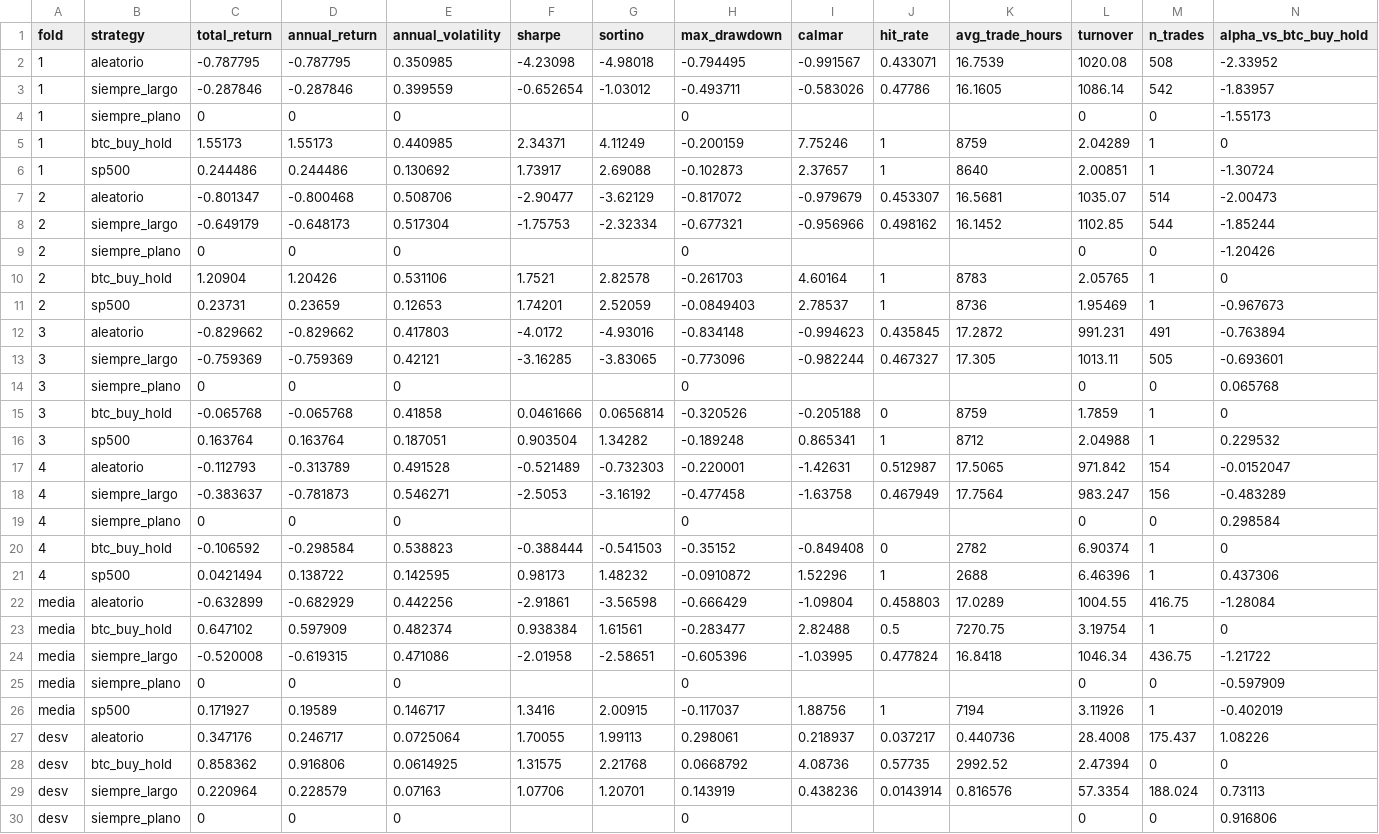
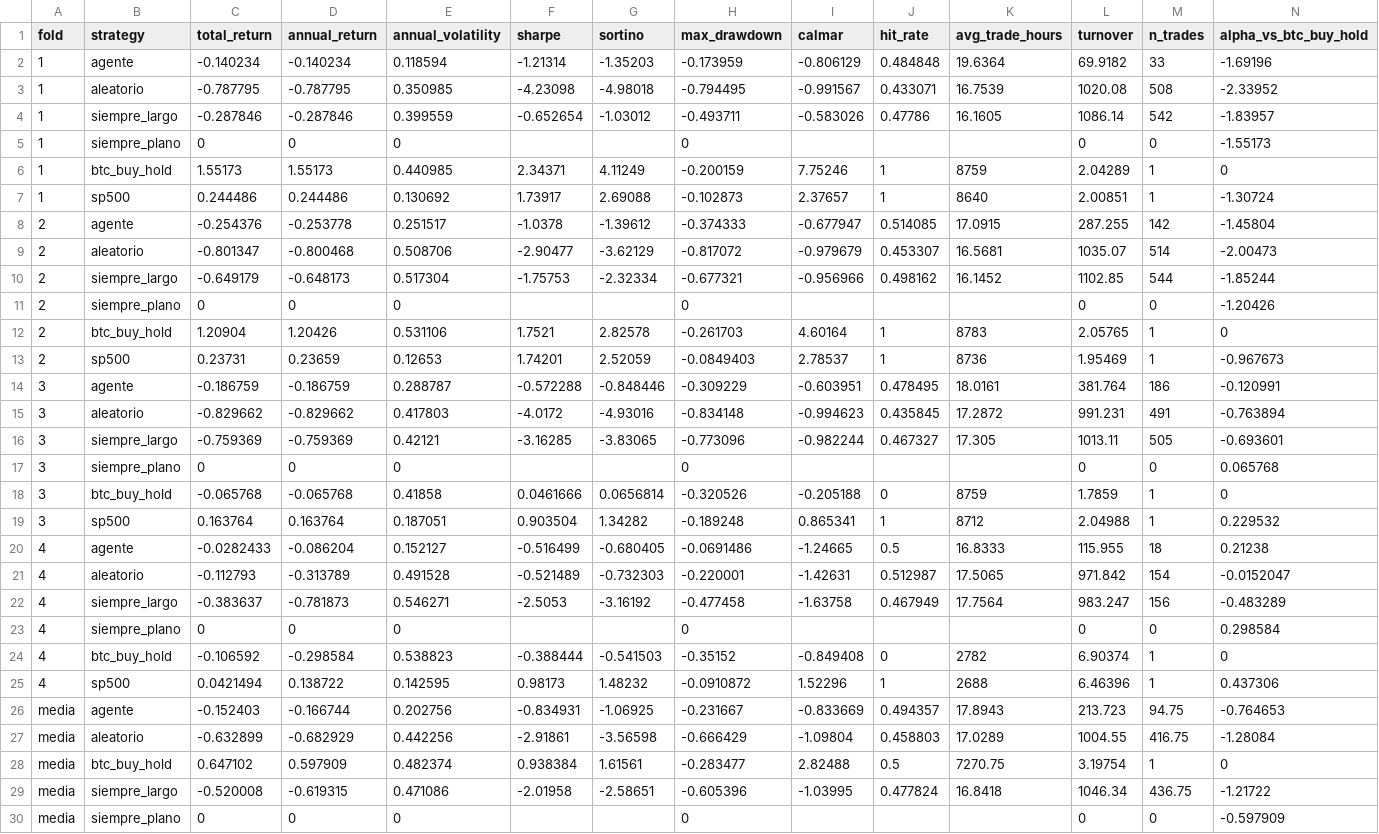
Before and after one commit to juanmanuel-espinosa-iteso/Lab04_MyST_Equipo6, a CSV file: artifacts/metrics_summary.csv, drawn as a sheet; only a part is shown; the shorter side is filled out with more unchanged rows; rows hold the shown columns only; the diff covers the shown part only; the diff names each change by its address in the sheet, - before the commit and + after, or states it on an @@ line.

```diff
--- a/artifacts/metrics_summary.csv
+++ b/artifacts/metrics_summary.csv
+row 2: 1 | agente | -0.140234 | -0.140234 | 0.118594 | -1.21314 | -1.35203 | -0.173959 | -0.806129 | 0.484848 | 19.6364 | 69.9182 | 33 | -1.69196
+row 8: 2 | agente | -0.254376 | -0.253778 | 0.251517 | -1.0378 | -1.39612 | -0.374333 | -0.677947 | 0.514085 | 17.0915 | 287.255 | 142 | -1.45804
+row 14: 3 | agente | -0.186759 | -0.186759 | 0.288787 | -0.572288 | -0.848446 | -0.309229 | -0.603951 | 0.478495 | 18.0161 | 381.764 | 186 | -0.120991
+row 20: 4 | agente | -0.0282433 | -0.086204 | 0.152127 | -0.516499 | -0.680405 | -0.0691486 | -1.24665 | 0.5 | 16.8333 | 115.955 | 18 | 0.21238
+row 26: media | agente | -0.152403 | -0.166744 | 0.202756 | -0.834931 | -1.06925 | -0.231667 | -0.833669 | 0.494357 | 17.8943 | 213.723 | 94.75 | -0.764653
```
Also changed, not shown: 1 added row elsewhere in this file, 13 other files.
